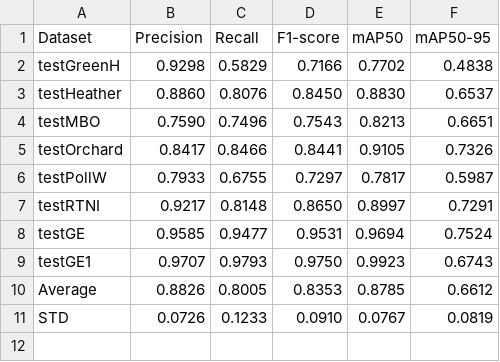
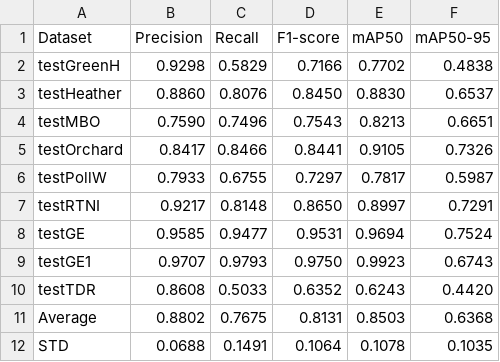
Before and after one commit to kimbjerge/insectDCT, a CSV file: metrics/detectTestColorSV8.csv, drawn as a sheet.

```diff
--- a/metrics/detectTestColorSV8.csv
+++ b/metrics/detectTestColorSV8.csv
@@ -9,3 +9,4 @@ testGE,0.9585,0.9477,0.9531,0.9694,0.7524
 testGE1,0.9707,0.9793,0.9750,0.9923,0.6743
-Average,0.8826,0.8005,0.8353,0.8785,0.6612
-STD,0.0726,0.1233,0.0910,0.0767,0.0819
+testTDR,0.8608,0.5033,0.6352,0.6243,0.4420
+Average,0.8802,0.7675,0.8131,0.8503,0.6368
+STD,0.0688,0.1491,0.1064,0.1078,0.1035
```
Also changed, not shown: metrics/detectTestMotionSV8.csv.
